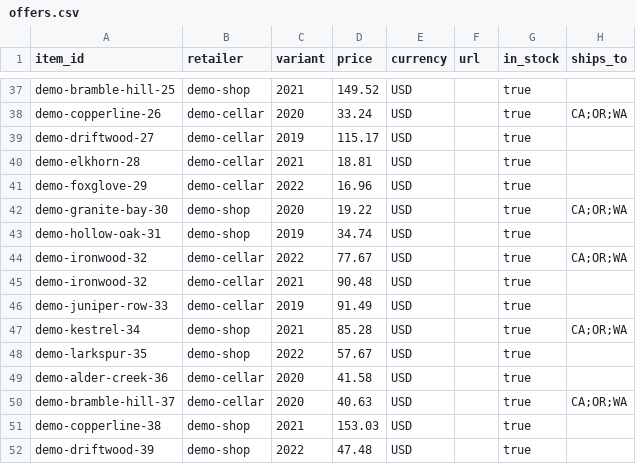
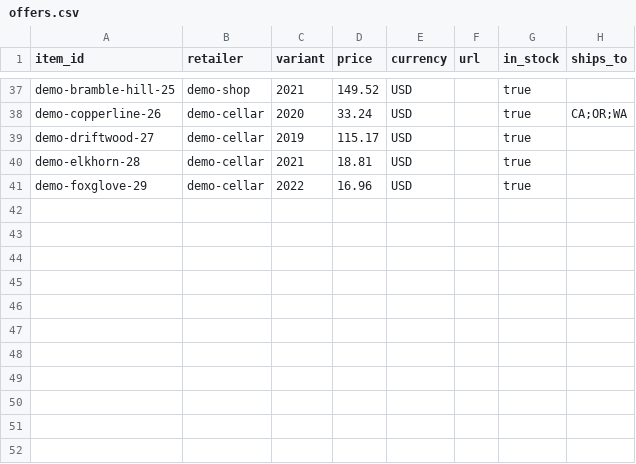
Before and after one commit to iitiff/recommender, a CSV file: examples/demo/offers.csv, drawn as a sheet; only a part is shown, gaps mark what is left out.

```diff
--- a/examples/demo/offers.csv
+++ b/examples/demo/offers.csv
@@ -41,12 +41 @@ demo-elkhorn-28,demo-cellar,2021,18.81,USD,,true,
 demo-foxglove-29,demo-cellar,2022,16.96,USD,,true,
-demo-granite-bay-30,demo-shop,2020,19.22,USD,,true,CA;OR;WA
-demo-hollow-oak-31,demo-shop,2019,34.74,USD,,true,
-demo-ironwood-32,demo-cellar,2022,77.67,USD,,true,CA;OR;WA
-demo-ironwood-32,demo-cellar,2021,90.48,USD,,true,
-demo-juniper-row-33,demo-cellar,2019,91.49,USD,,true,
-demo-kestrel-34,demo-shop,2021,85.28,USD,,true,CA;OR;WA
-demo-larkspur-35,demo-shop,2022,57.67,USD,,true,
-demo-alder-creek-36,demo-cellar,2020,41.58,USD,,true,
-demo-bramble-hill-37,demo-cellar,2020,40.63,USD,,true,CA;OR;WA
-demo-copperline-38,demo-shop,2021,153.03,USD,,true,
-demo-driftwood-39,demo-shop,2022,47.48,USD,,true,
```
Also changed, not shown: examples/demo/items.csv, 14 other files.
